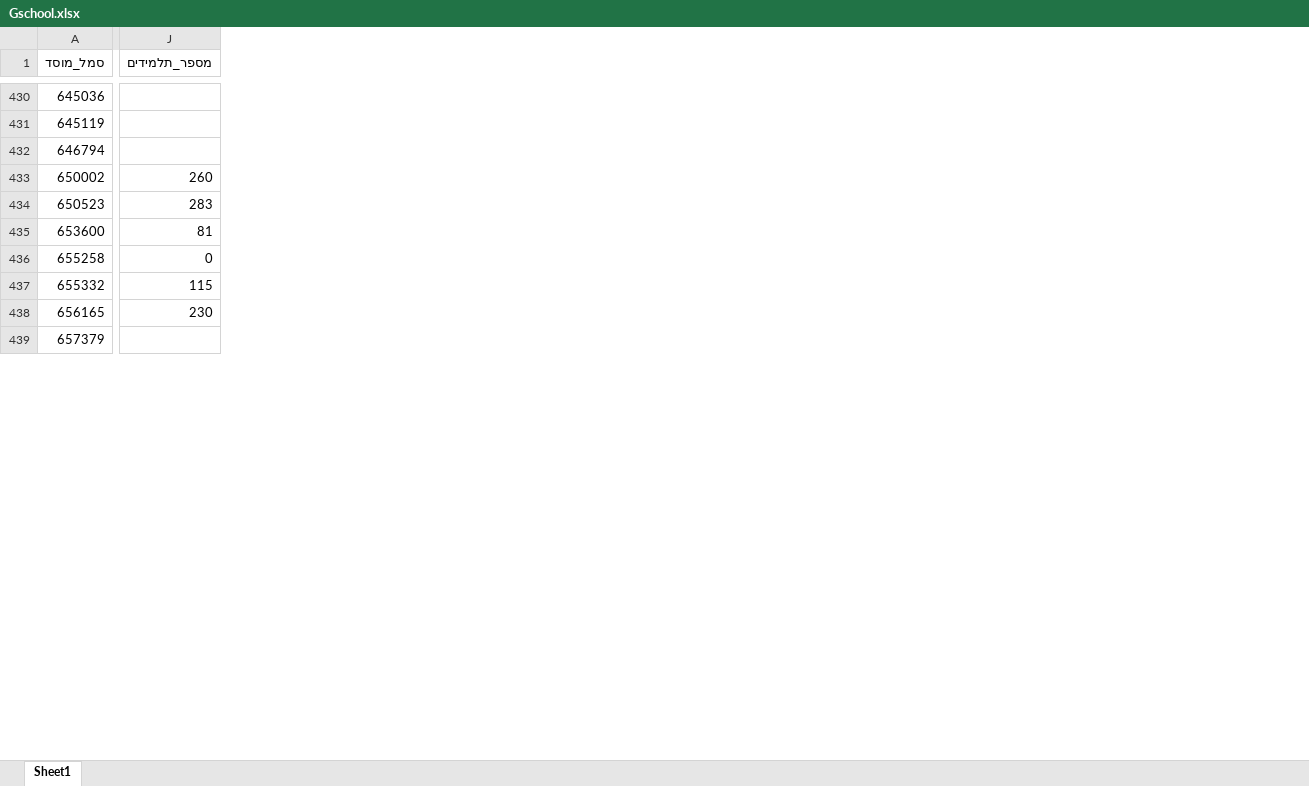
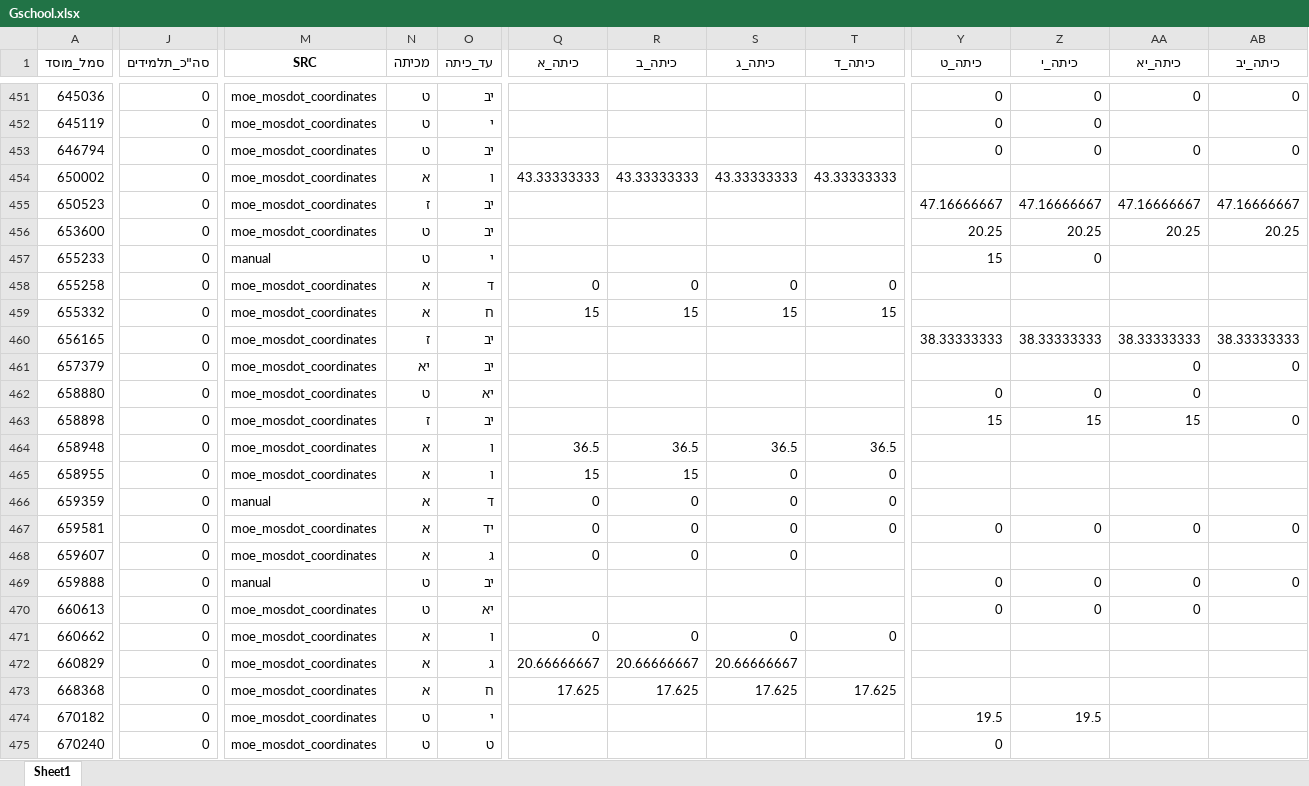
Before and after one commit to DavidPerelman/education, an Excel workbook: ministry_of_education/Gschool.xlsx, sheet Sheet1, drawn as a sheet; only a part is shown, gaps mark what is left out; values as stored, in another font and other column widths than the file's, no borders; removed rows and columns are numbered as before the commit, all else as after; rows hold the shown columns only; the diff covers the shown part only; the diff names each change by its address in the sheet, - before the commit and + after, or states it on an @@ line.

Commit message:
DP - ministry_of_education - main.ipynb - finish

```diff
--- a/ministry_of_education/Gschool.xlsx (sheet Sheet1)
+++ b/ministry_of_education/Gschool.xlsx (sheet Sheet1)
-column J (מספר_תלמידים), rows 433-438: 260 | 283 | 81 | 0 | 115 | 230
+column J (סה"כ_תלמידים), rows 451-456: all 0; rows 458-461: all 0
+column M (SRC), rows 451-456: all moe_mosdot_coordinates; rows 458-461: all moe_mosdot_coordinates
+column N (מכיתה), rows 451-456: ט | ט | ט | א | ז | ט; rows 458-461: א | א | ז | יא
+column O (עד_כיתה), rows 451-456: יב | י | יב | ו | יב | יב; rows 458-461: ד | ח | יב | יב
+column Q (כיתה_א), row 454: 43.33333333; rows 458-459: 0 | 15
+column R (כיתה_ב), row 454: 43.33333333; rows 458-459: 0 | 15
+column S (כיתה_ג), row 454: 43.33333333; rows 458-459: 0 | 15
+column T (כיתה_ד), row 454: 43.33333333; rows 458-459: 0 | 15
+column Y (כיתה_ט), rows 451-456: 0 | 0 | 0 |  | 47.16666667 | 20.25; row 460: 38.33333333
+column Z (כיתה_י), rows 451-456: 0 | 0 | 0 |  | 47.16666667 | 20.25; row 460: 38.33333333
+column AA (כיתה_יא), rows 451-456: 0 |  | 0 |  | 47.16666667 | 20.25; rows 460-461: 38.33333333 | 0
+column AB (כיתה_יב), rows 451-456: 0 |  | 0 |  | 47.16666667 | 20.25; rows 460-461: 38.33333333 | 0
+row 457: 655233 | 0 | manual | ט | י |  |  |  |  | 15 | 0
@@ row 509 moved to row 462: 658880 @@
@@ row 510 moved to row 463: 658898 @@
@@ row 511 moved to row 464: 658948 @@
@@ row 512 moved to row 465: 658955 @@
+row 466: 659359 | 0 | manual | א | ד | 0 | 0 | 0 | 0
@@ row 513 moved to row 467: 659581 @@
@@ row 514 moved to row 468: 659607 @@
+row 469: 659888 | 0 | manual | ט | יב |  |  |  |  | 0 | 0 | 0 | 0
@@ row 515 moved to row 470: 660613 @@
@@ row 516 moved to row 471: 660662 @@
@@ row 517 moved to row 472: 660829 @@
@@ row 518 moved to row 473: 668368 @@
@@ row 519 moved to row 474: 670182 @@
@@ row 520 moved to row 475: 670240 @@
```
Also changed, not shown: 22 added rows, 9 moved rows and 7 added columns elsewhere in this sheet, background_files/JTMT_setls_schools_coordinates_with_src.xlsx, ministry_of_education/Gschool_final.xlsx, 6 other files.
